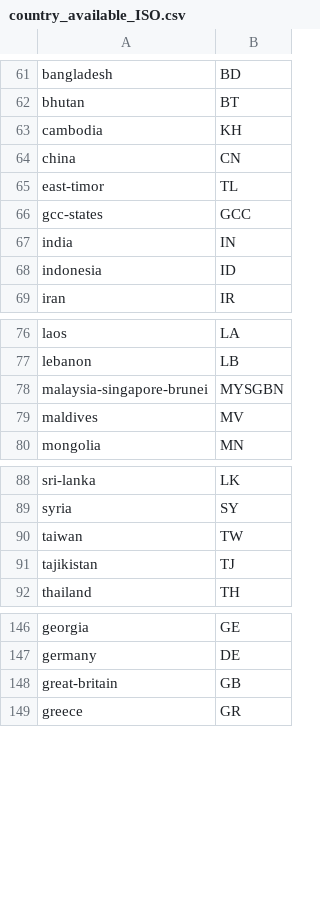
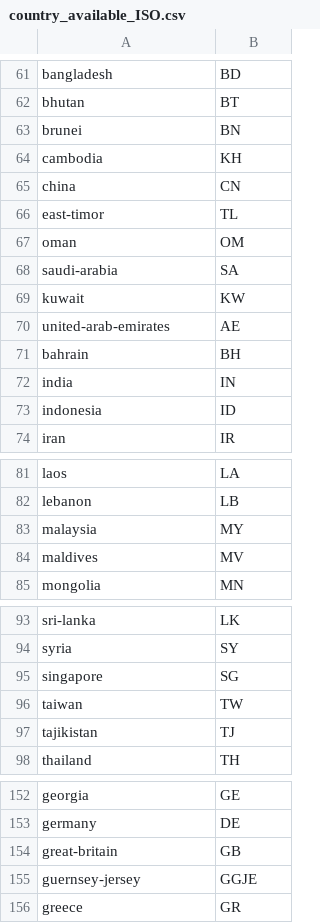
Before and after one commit to abugnard/HGDR, a CSV file: country_available_ISO.csv, drawn as a sheet; only a part is shown, gaps mark what is left out.

```diff
--- a/country_available_ISO.csv
+++ b/country_available_ISO.csv
@@ -62,2 +62,3 @@ bangladesh;BD
 bhutan;BT
+brunei;BN
 cambodia;KH
@@ -65,3 +66,7 @@ china;CN
 east-timor;TL
-gcc-states;GCC
+oman;OM
+saudi-arabia;SA
+kuwait;KW
+united-arab-emirates;AE
+bahrain;BH
 india;IN
@@ -77,3 +82,3 @@ laos;LA
 lebanon;LB
-malaysia-singapore-brunei;MYSGBN
+malaysia;MY
 maldives;MV
@@ -89,2 +94,3 @@ sri-lanka;LK
 syria;SY
+singapore;SG
 taiwan;TW
@@ -148,2 +154,3 @@ germany;DE
 great-britain;GB
+guernsey-jersey;GGJE
 greece;GR
```
Also changed, not shown: 9 other files.
